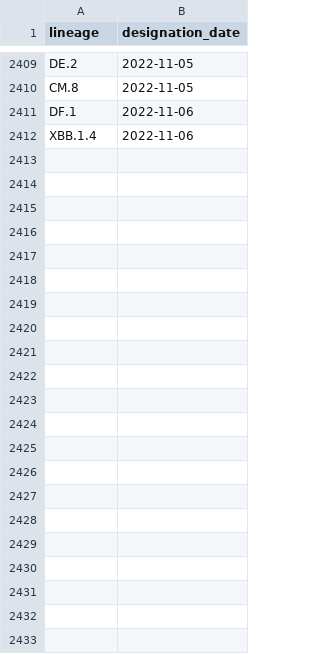
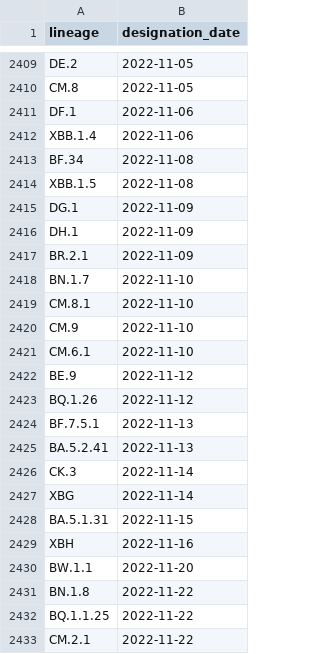
Before and after one commit to dholab/AVRL-pango-updator, a CSV file: resources/lineage_designation_dates.csv, drawn as a sheet; only a part is shown, gaps mark what is left out; the diff names each change by its address in the sheet, - before the commit and + after, or states it on an @@ line.

```diff
--- a/resources/lineage_designation_dates.csv
+++ b/resources/lineage_designation_dates.csv
+row 2413: BF.34 | 2022-11-08
+row 2414: XBB.1.5 | 2022-11-08
+row 2415: DG.1 | 2022-11-09
+row 2416: DH.1 | 2022-11-09
+row 2417: BR.2.1 | 2022-11-09
+row 2418: BN.1.7 | 2022-11-10
+row 2419: CM.8.1 | 2022-11-10
+row 2420: CM.9 | 2022-11-10
+row 2421: CM.6.1 | 2022-11-10
+row 2422: BE.9 | 2022-11-12
+row 2423: BQ.1.26 | 2022-11-12
+row 2424: BF.7.5.1 | 2022-11-13
+row 2425: BA.5.2.41 | 2022-11-13
+row 2426: CK.3 | 2022-11-14
+row 2427: XBG | 2022-11-14
+row 2428: BA.5.1.31 | 2022-11-15
+row 2429: XBH | 2022-11-16
+row 2430: BW.1.1 | 2022-11-20
+row 2431: BN.1.8 | 2022-11-22
+row 2432: BQ.1.1.25 | 2022-11-22
+row 2433: CM.2.1 | 2022-11-22
```
Also changed, not shown: 1 other file.
